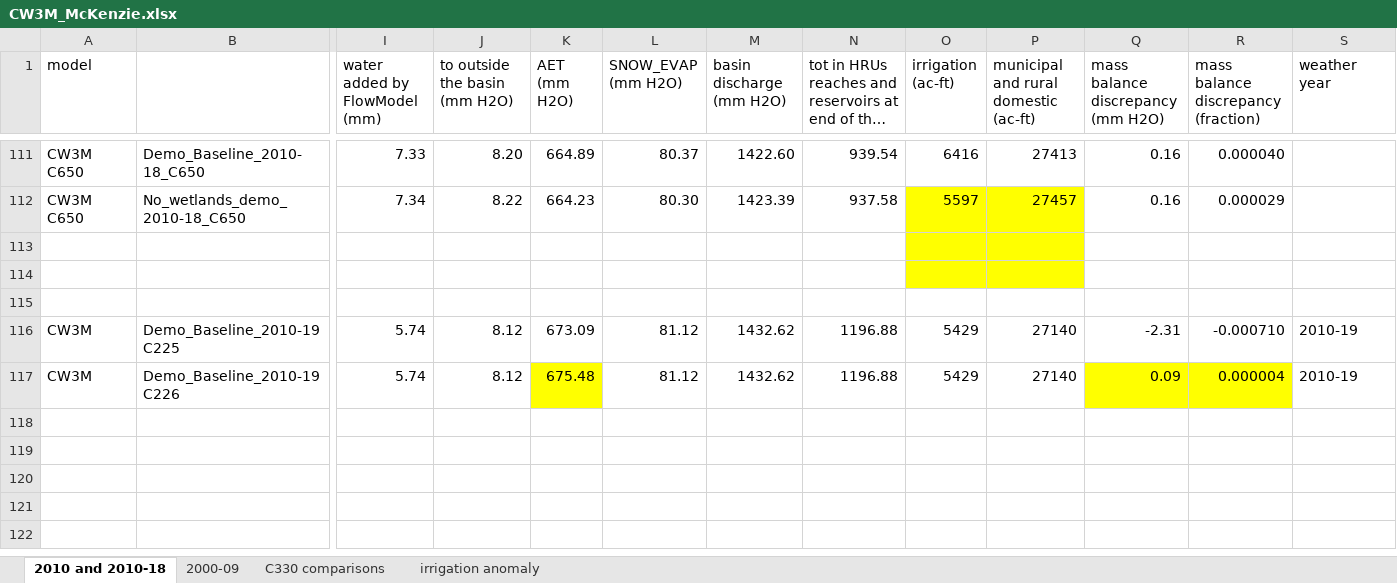
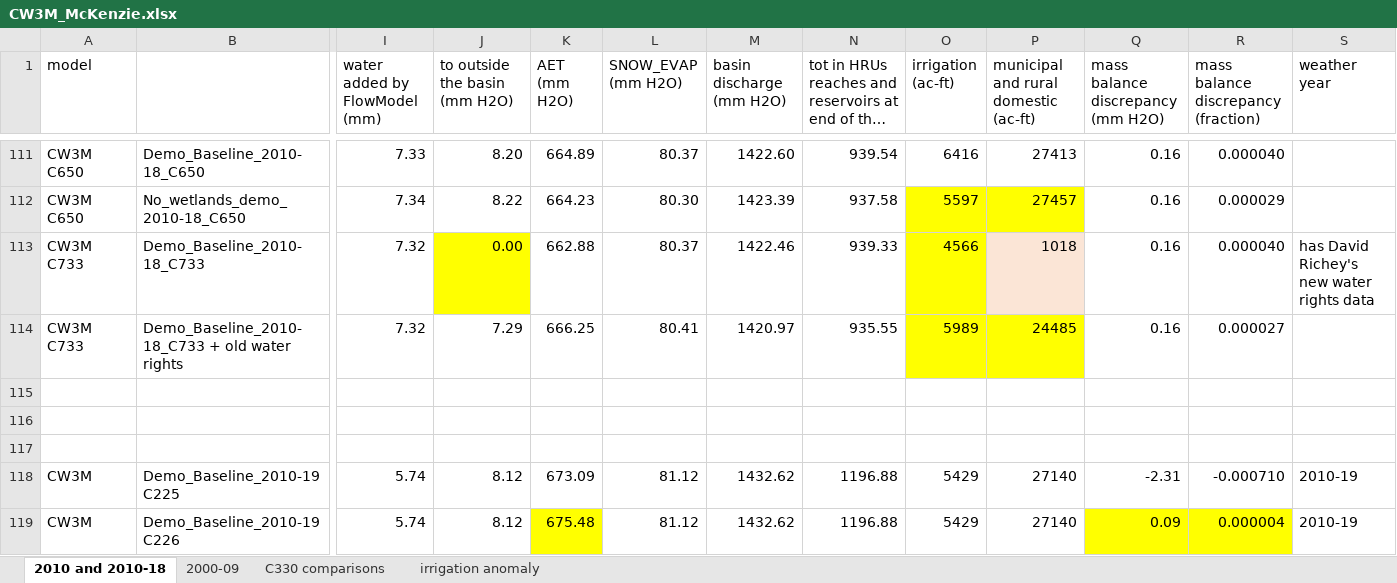
Before and after one commit to DavidConklin1947/CW3M, an Excel workbook: DataCW3M/RegressionTesting/CW3M_McKenzie.xlsx, sheet 2010 and 2010-18, drawn as a sheet; only a part is shown, gaps mark what is left out; the shorter side is filled out with more unchanged rows; long unchanged cells end in …; values as stored, in another font and other column widths than the file's, no borders; addresses are those after the commit; rows hold the shown columns only; the diff names each change by its address in the sheet, - before the commit and + after, or states it on an @@ line.

```diff
--- a/DataCW3M/RegressionTesting/CW3M_McKenzie.xlsx (sheet 2010 and 2010-18)
+++ b/DataCW3M/RegressionTesting/CW3M_McKenzie.xlsx (sheet 2010 and 2010-18)
+row 113: CW3M C733 | Demo_Baseline_2010-18_C733 | 7.32 | 0.00 | 662.88 | 80.37 | 1422.46 | 939.33 | 4566 | 1018 | 0.16 | 0.000040 | has David Richey's new water rights data
+row 114: CW3M C733 | Demo_Baseline_2010-18_C733 + old water rights | 7.32 | 7.29 | 666.25 | 80.41 | 1420.97 | 935.55 | 5989 | 24485 | 0.16 | 0.000027
-O115:P116 fill: #FFFF00
+O115:P116 fill: none
```
Also changed, not shown: DataCW3M/SkillAssessment/Flow108monthsStatisticsCalculator.xlsx, DataCW3M/SkillAssessment/Skill.xlsx, 3 other files.
